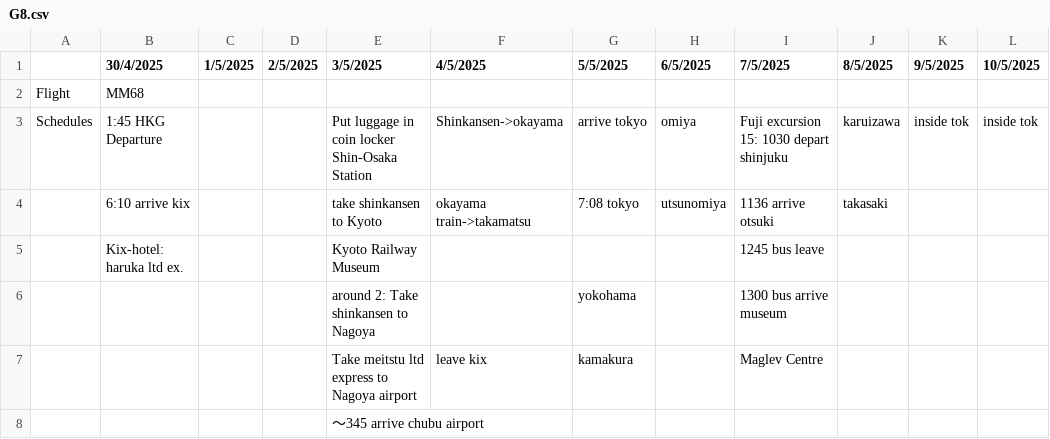
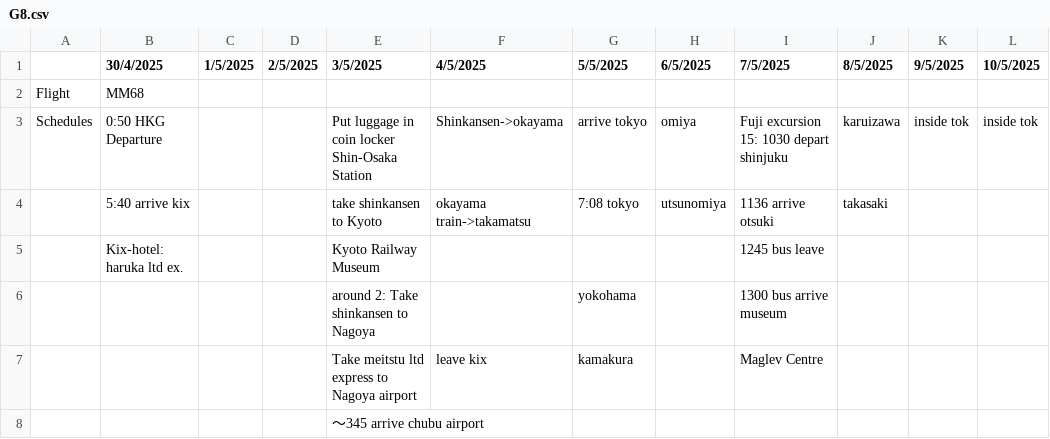
Before and after one commit to jacksoncheng123/jesus, a CSV file: G8.csv, drawn as a sheet; only a part is shown; the diff names each change by its address in the sheet, - before the commit and + after, or states it on an @@ line.

Commit message:
Update G8.csv

```diff
--- a/G8.csv
+++ b/G8.csv
-B3 (30/4/2025): 1:45 HKG Departure
+B3 (30/4/2025): 0:50 HKG Departure
-B4 (30/4/2025): 6:10 arrive kix
+B4 (30/4/2025): 5:40 arrive kix
```
